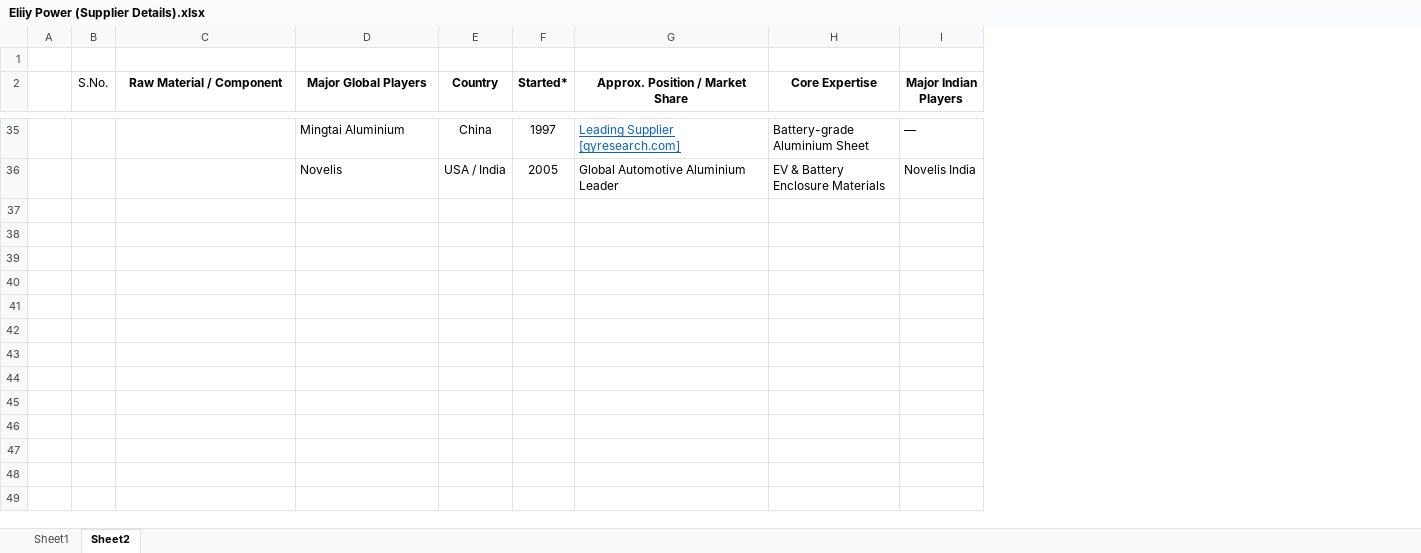
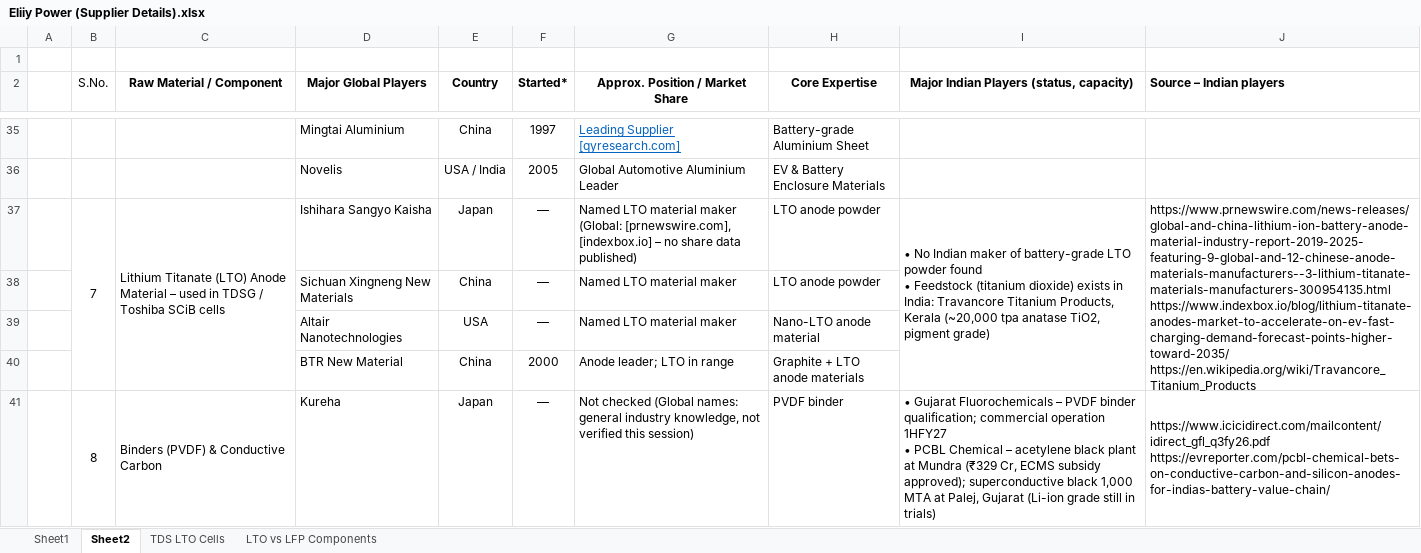
Before and after one commit to Crypto-ashish/bess, an Excel workbook: Eliiy Power (Supplier Details).xlsx, sheet Sheet2, drawn as a sheet; only a part is shown, gaps mark what is left out; values as stored, in another font and other column widths than the file's, no borders; removed rows and columns are numbered as before the commit, all else as after; ↵ is a line break in a cell; the diff covers the shown part only; the diff names each change by its address in the sheet, - before the commit and + after, or states it on an @@ line.

```diff
--- a/Eliiy Power (Supplier Details).xlsx (sheet Sheet2)
+++ b/Eliiy Power (Supplier Details).xlsx (sheet Sheet2)
+sheet tab: TDS LTO Cells
+sheet tab: LTO vs LFP Components
-column I (Major Indian Players), rows 35-36: — | Novelis India
+column I, row 2: Major Indian Players (status, capacity)
+column J (Source – Indian players), empty
+row 37:  | 7 | Lithium Titanate (LTO) Anode Material – used in TDSG / Toshiba SCiB cells | Ishihara Sangyo Kaisha | Japan | — | Named LTO material maker (Global: [prnewswire.com], [indexbox.io] – no share data published) | LTO anode powder | • No Indian maker of battery-grade LTO powder found ↵ • Feedstock (titanium dioxide) exists in India: Travancore Titanium Products, Kerala (~20,000 tpa anatase TiO2, pigment grade) | https://www.prnewswire.com/news-releases/global-and-china-lithium-ion-battery-anode-material-industry-report-2019-2025-featuring-9-global-and-12-chinese-anode-materials-manufacturers--3-lithium-titanate-materials-manufacturers-300954135.html ↵ https://www.indexbox.io/blog/lithium-titanate-anodes-market-to-accelerate-on-ev-fast-charging-demand-forecast-points-higher-toward-2035/ ↵ https://en.wikipedia.org/wiki/Travancore_Titanium_Products
+row 38:  |  |  | Sichuan Xingneng New Materials | China | — | Named LTO material maker | LTO anode powder
+row 39:  |  |  | Altair Nanotechnologies | USA | — | Named LTO material maker | Nano-LTO anode material
+row 40:  |  |  | BTR New Material | China | 2000 | Anode leader; LTO in range | Graphite + LTO anode materials
+row 41:  | 8 | Binders (PVDF) & Conductive Carbon | Kureha | Japan | — | Not checked (Global names: general industry knowledge, not verified this session) | PVDF binder | • Gujarat Fluorochemicals – PVDF binder qualification; commercial operation 1HFY27 ↵ • PCBL Chemical – acetylene black plant at Mundra (₹329 Cr, ECMS subsidy approved); superconductive black 1,000 MTA at Palej, Gujarat (Li-ion grade still in trials) | https://www.icicidirect.com/mailcontent/idirect_gfl_q3fy26.pdf ↵ https://evreporter.com/pcbl-chemical-bets-on-conductive-carbon-and-silicon-anodes-for-indias-battery-value-chain/
```
Also changed, not shown: 5 added rows elsewhere in this sheet, sheet Sheet1.
